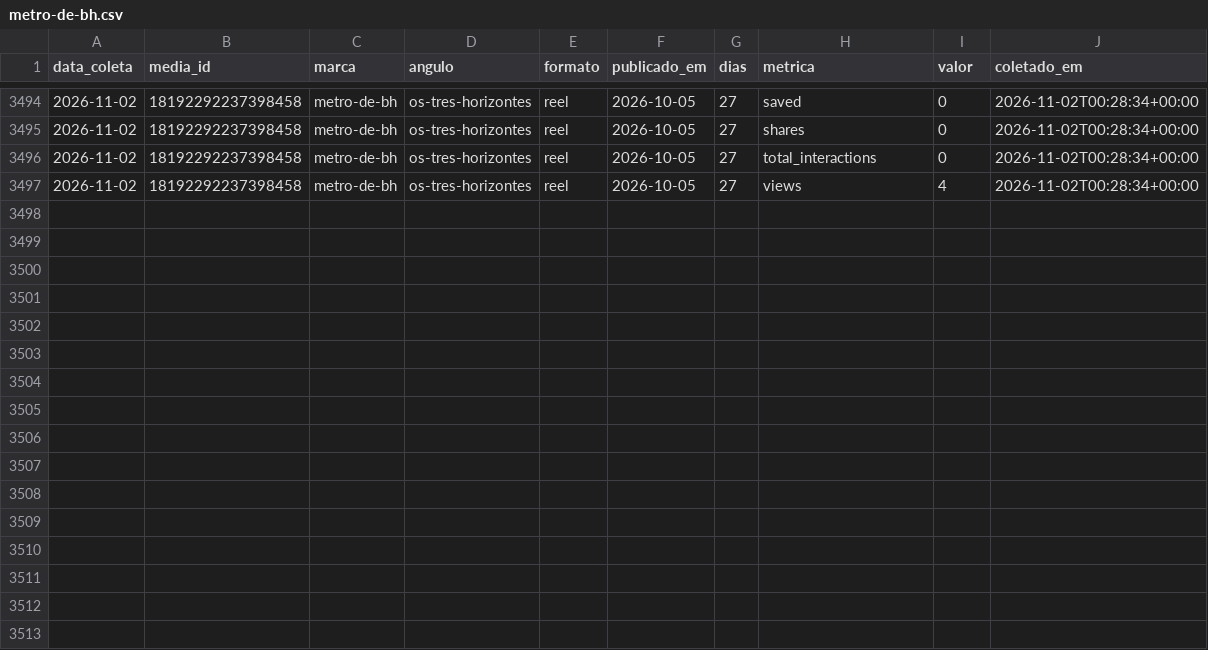
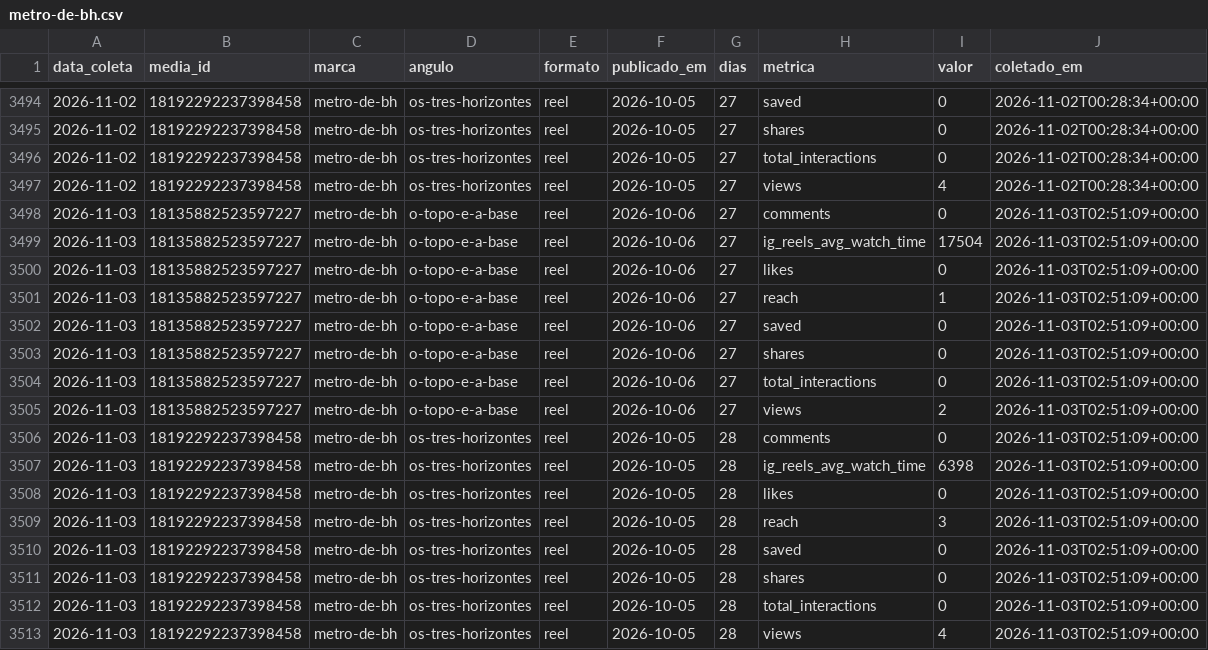
Before and after one commit to guilhermesa88-ai/postador, a CSV file: metricas/metro-de-bh.csv, drawn as a sheet; only a part is shown, gaps mark what is left out.

```diff
--- a/metricas/metro-de-bh.csv
+++ b/metricas/metro-de-bh.csv
@@ -3497 +3497,17 @@ data_coleta,media_id,marca,angulo,formato,publicado_em,dias,metrica,valor,coleta
 2026-11-02,18192292237398458,metro-de-bh,os-tres-horizontes,reel,2026-10-05,27,views,4,2026-11-02T00:28:34+00:00
+2026-11-03,18135882523597227,metro-de-bh,o-topo-e-a-base,reel,2026-10-06,27,comments,0,2026-11-03T02:51:09+00:00
+2026-11-03,18135882523597227,metro-de-bh,o-topo-e-a-base,reel,2026-10-06,27,ig_reels_avg_watch_time,17504,2026-11-03T02:51:09+00:00
+2026-11-03,18135882523597227,metro-de-bh,o-topo-e-a-base,reel,2026-10-06,27,likes,0,2026-11-03T02:51:09+00:00
+2026-11-03,18135882523597227,metro-de-bh,o-topo-e-a-base,reel,2026-10-06,27,reach,1,2026-11-03T02:51:09+00:00
+2026-11-03,18135882523597227,metro-de-bh,o-topo-e-a-base,reel,2026-10-06,27,saved,0,2026-11-03T02:51:09+00:00
+2026-11-03,18135882523597227,metro-de-bh,o-topo-e-a-base,reel,2026-10-06,27,shares,0,2026-11-03T02:51:09+00:00
+2026-11-03,18135882523597227,metro-de-bh,o-topo-e-a-base,reel,2026-10-06,27,total_interactions,0,2026-11-03T02:51:09+00:00
+2026-11-03,18135882523597227,metro-de-bh,o-topo-e-a-base,reel,2026-10-06,27,views,2,2026-11-03T02:51:09+00:00
+2026-11-03,18192292237398458,metro-de-bh,os-tres-horizontes,reel,2026-10-05,28,comments,0,2026-11-03T02:51:09+00:00
+2026-11-03,18192292237398458,metro-de-bh,os-tres-horizontes,reel,2026-10-05,28,ig_reels_avg_watch_time,6398,2026-11-03T02:51:09+00:00
+2026-11-03,18192292237398458,metro-de-bh,os-tres-horizontes,reel,2026-10-05,28,likes,0,2026-11-03T02:51:09+00:00
+2026-11-03,18192292237398458,metro-de-bh,os-tres-horizontes,reel,2026-10-05,28,reach,3,2026-11-03T02:51:09+00:00
+2026-11-03,18192292237398458,metro-de-bh,os-tres-horizontes,reel,2026-10-05,28,saved,0,2026-11-03T02:51:09+00:00
+2026-11-03,18192292237398458,metro-de-bh,os-tres-horizontes,reel,2026-10-05,28,shares,0,2026-11-03T02:51:09+00:00
+2026-11-03,18192292237398458,metro-de-bh,os-tres-horizontes,reel,2026-10-05,28,total_interactions,0,2026-11-03T02:51:09+00:00
+2026-11-03,18192292237398458,metro-de-bh,os-tres-horizontes,reel,2026-10-05,28,views,4,2026-11-03T02:51:09+00:00
```
